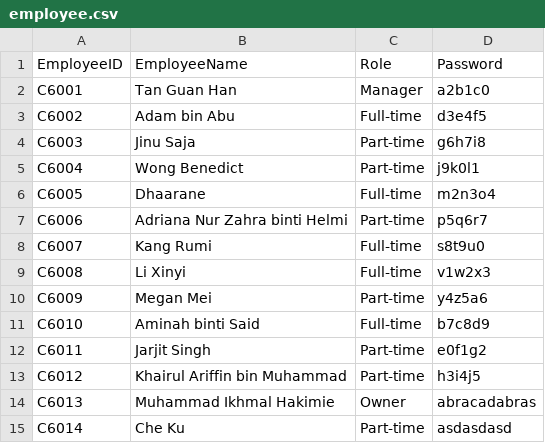
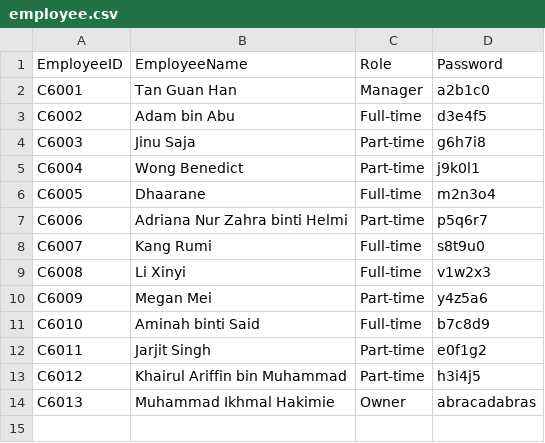
Before and after one commit to Khytron/Store-Management-System-Solo, a CSV file: csv_database/employee.csv, drawn as a sheet; the diff names each change by its address in the sheet, - before the commit and + after, or states it on an @@ line.

Commit message:
Fixed bug: after employer register new employee, within same instance of java program, couldnt log in to the new employee account

```diff
--- a/csv_database/employee.csv
+++ b/csv_database/employee.csv
-row 15: C6014 | Che Ku | Part-time | asdasdasd
```
Also changed, not shown: 1 other file.
